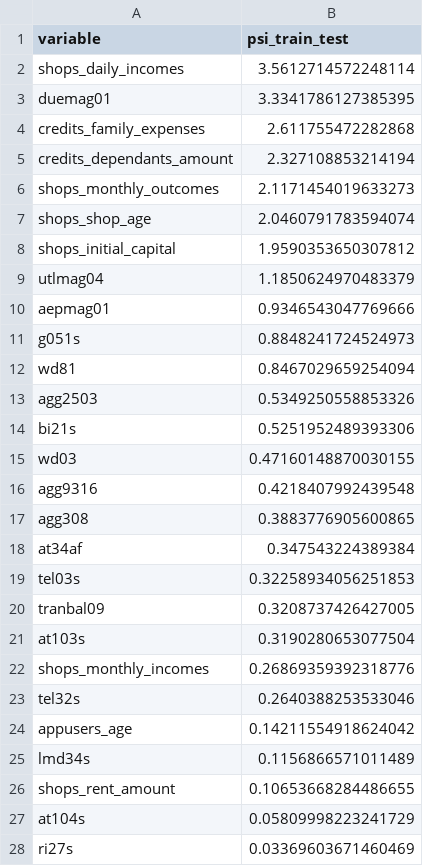
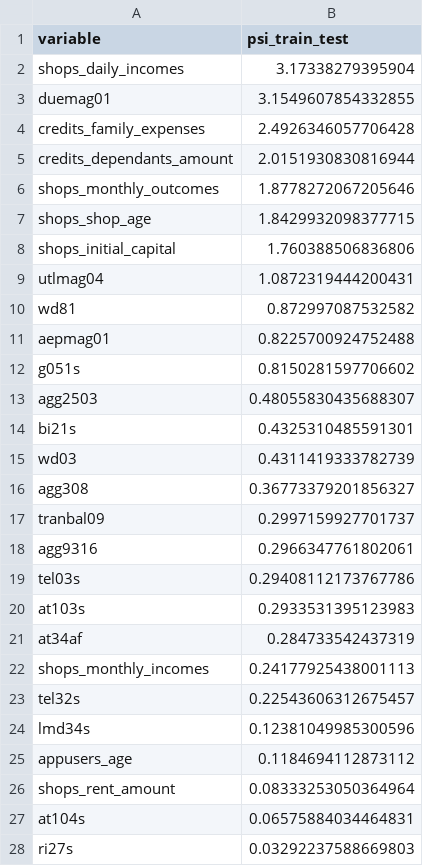
Before and after one commit to federicomoreno613/credit-risk-frontier, a CSV file: data/pipeline/monitoreo/psi_variables.csv, drawn as a sheet; only a part is shown; the diff covers the shown part only.

```diff
--- a/data/pipeline/monitoreo/psi_variables.csv
+++ b/data/pipeline/monitoreo/psi_variables.csv
@@ -1,28 +1,28 @@
 variable,psi_train_test
-shops_daily_incomes,3.5612714572248114
-duemag01,3.3341786127385395
-credits_family_expenses,2.611755472282868
-credits_dependants_amount,2.327108853214194
-shops_monthly_outcomes,2.1171454019633273
-shops_shop_age,2.0460791783594074
-shops_initial_capital,1.9590353650307812
-utlmag04,1.1850624970483379
-aepmag01,0.9346543047769666
-g051s,0.8848241724524973
-wd81,0.8467029659254094
-agg2503,0.5349250558853326
-bi21s,0.5251952489393306
-wd03,0.47160148870030155
-agg9316,0.4218407992439548
-agg308,0.3883776905600865
-at34af,0.347543224389384
-tel03s,0.32258934056251853
-tranbal09,0.3208737426427005
-at103s,0.3190280653077504
-shops_monthly_incomes,0.26869359392318776
-tel32s,0.2640388253533046
-appusers_age,0.14211554918624042
-lmd34s,0.1156866571011489
-shops_rent_amount,0.10653668284486655
-at104s,0.05809998223241729
-ri27s,0.03369603671460469
+shops_daily_incomes,3.17338279395904
+duemag01,3.1549607854332855
+credits_family_expenses,2.4926346057706428
+credits_dependants_amount,2.0151930830816944
+shops_monthly_outcomes,1.8778272067205646
+shops_shop_age,1.8429932098377715
+shops_initial_capital,1.760388506836806
+utlmag04,1.0872319444200431
+wd81,0.872997087532582
+aepmag01,0.8225700924752488
+g051s,0.8150281597706602
+agg2503,0.48055830435688307
+bi21s,0.4325310485591301
+wd03,0.4311419333782739
+agg308,0.36773379201856327
+tranbal09,0.2997159927701737
+agg9316,0.2966347761802061
+tel03s,0.29408112173767786
+at103s,0.2933531395123983
+at34af,0.284733542437319
+shops_monthly_incomes,0.24177925438001113
+tel32s,0.22543606312675457
+lmd34s,0.12381049985300596
+appusers_age,0.1184694112873112
+shops_rent_amount,0.08333253050364964
+at104s,0.06575884034464831
+ri27s,0.03292237588669803
```
Also changed, not shown: 2 edited cells elsewhere in this file, data/pipeline/monitoreo/metricas.csv, 16 other files.
